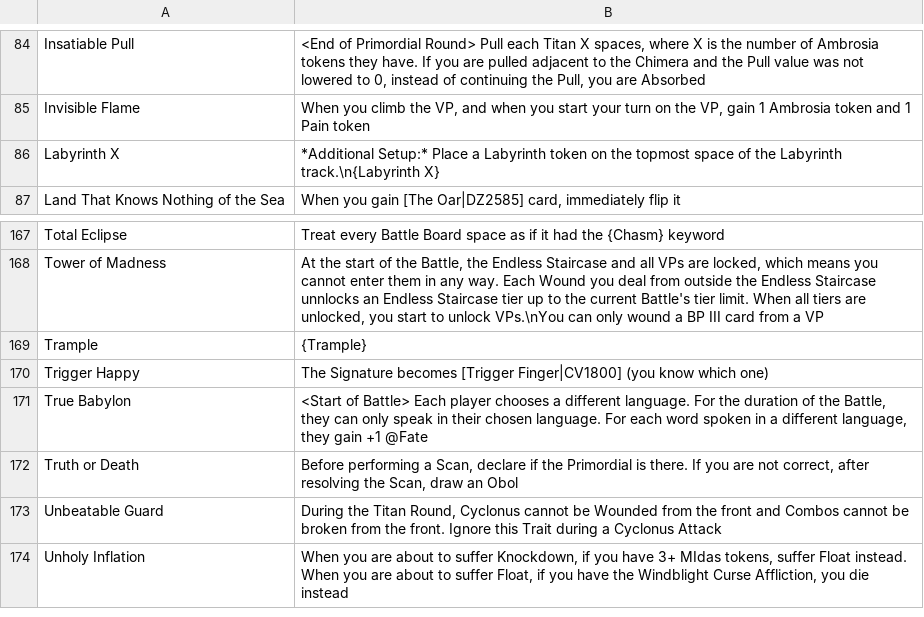
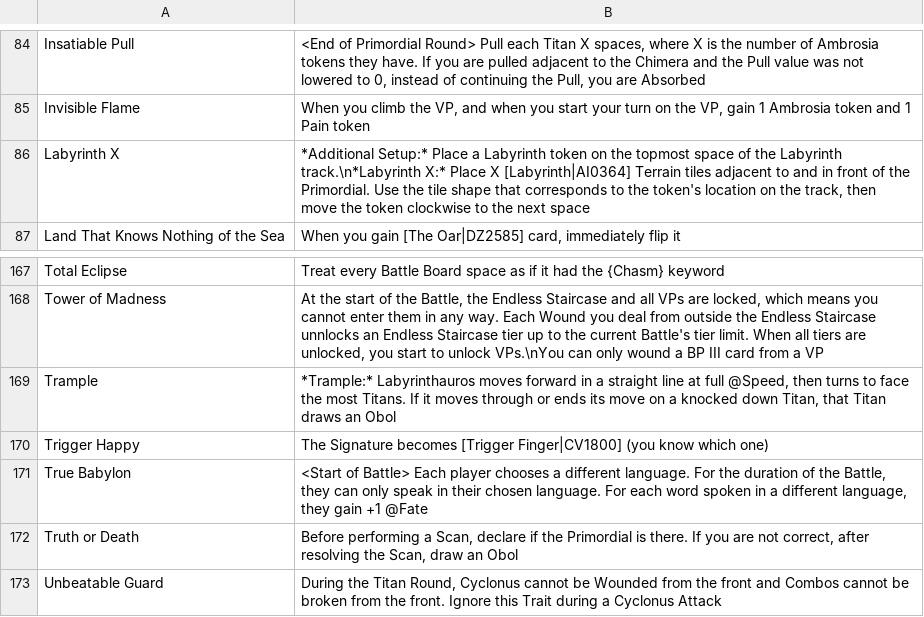
Before and after one commit to AedanThornton/atcc-api, a CSV file: data/CSV/primordialAbilityData.csv, drawn as a sheet; only a part is shown, gaps mark what is left out; the shorter side is filled out with more unchanged rows.

Commit message:
Fix: Looped Labyrinth X and Trample keywords

```diff
--- a/data/CSV/primordialAbilityData.csv
+++ b/data/CSV/primordialAbilityData.csv
@@ -85,3 +85,3 @@ Insatiable Pull,"<End of Primordial Round> Pull each Titan X spaces, where X is
 Invisible Flame,"When you climb the VP, and when you start your turn on the VP, gain 1 Ambrosia token and 1 Pain token"
-Labyrinth X,*Additional Setup:* Place a Labyrinth token on the topmost space of the Labyrinth track.\n{Labyrinth X}
+Labyrinth X,"*Additional Setup:* Place a Labyrinth token on the topmost space of the Labyrinth track.\n*Labyrinth X:* Place X [Labyrinth|AI0364] Terrain tiles adjacent to and in front of the Primordial. Use the tile shape that corresponds to the token's location on the track, then move the token clockwise to the next space"
 Land That Knows Nothing of the Sea,"When you gain [The Oar|DZ2585] card, immediately flip it"
@@ -168,3 +168,3 @@ Total Eclipse,Treat every Battle Board space as if it had the {Chasm} keyword
 Tower of Madness,"At the start of the Battle, the Endless Staircase and all VPs are locked, which means you cannot enter them in any way. Each Wound you deal from outside the Endless Staircase unnlocks an Endless Staircase tier up to the current Battle's tier limit. When all tiers are unlocked, you start to unlock VPs.\nYou can only wound a BP III card from a VP"
-Trample,{Trample}
+Trample,"*Trample:* Labyrinthauros moves forward in a straight line at full @Speed, then turns to face the most Titans. If it moves through or ends its move on a knocked down Titan, that Titan draws an Obol"
 Trigger Happy,The Signature becomes [Trigger Finger|CV1800] (you know which one)
```
Also changed, not shown: 1 other file.
